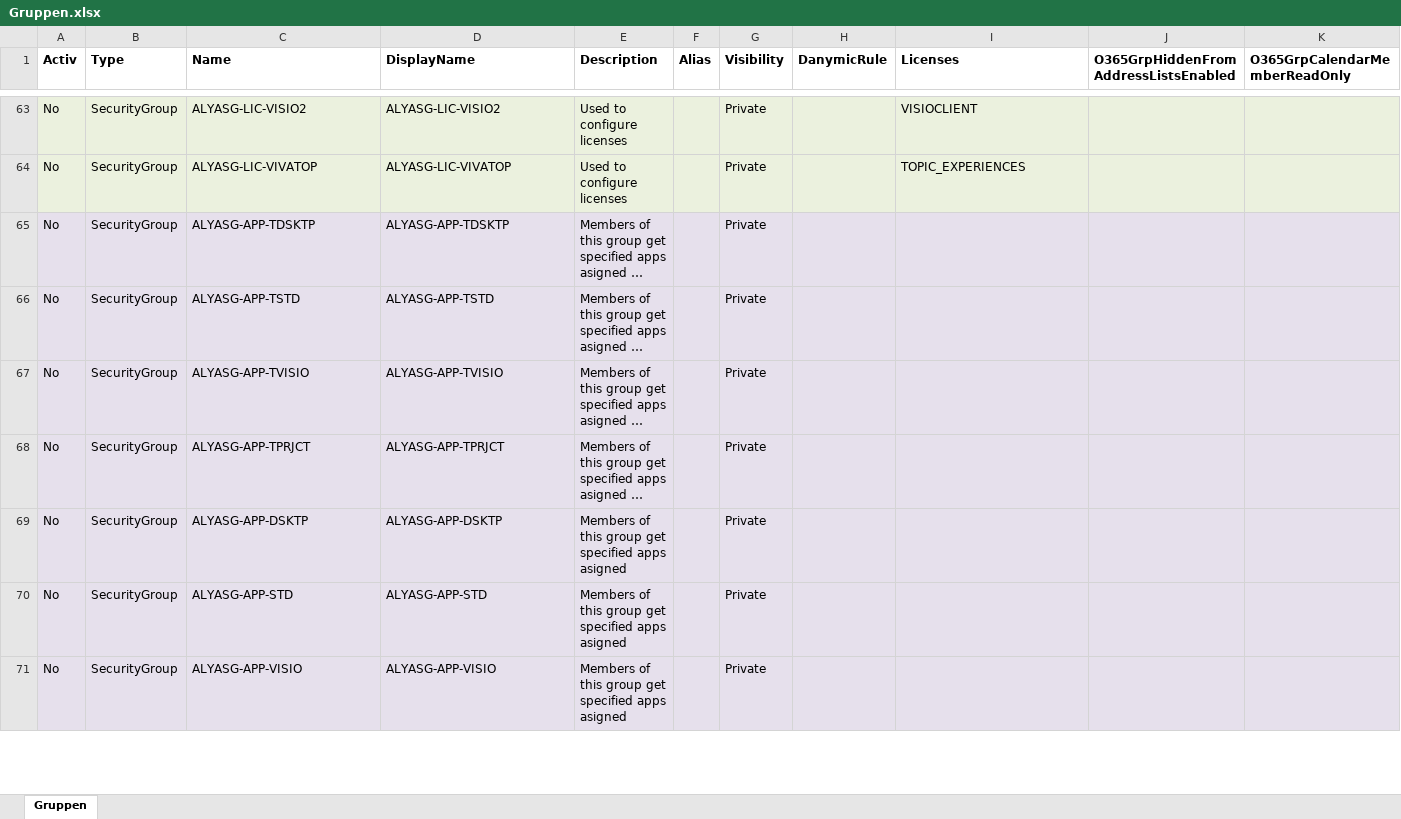
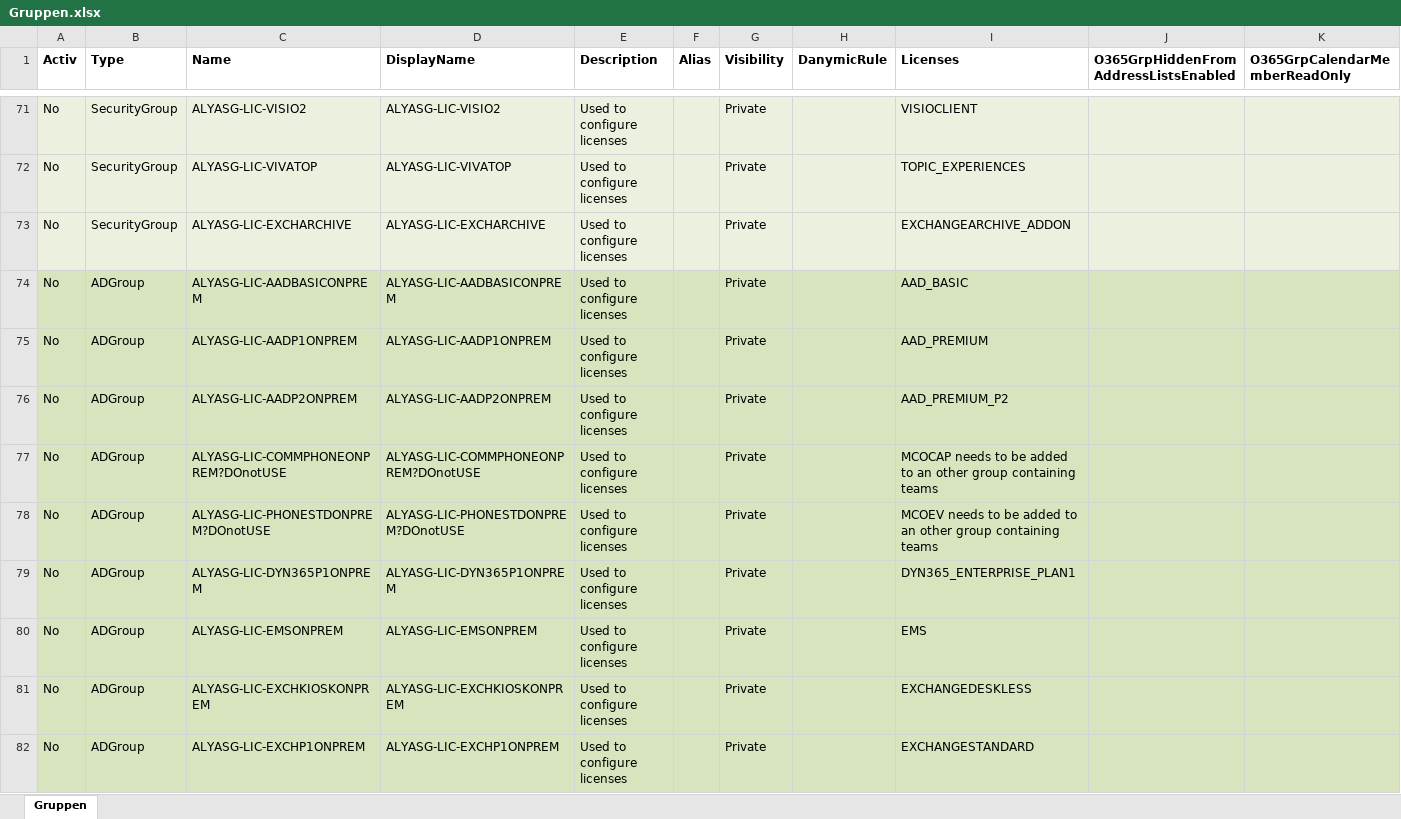
Before and after one commit to AlyaKoni/ALYADO-ADM-Public, an Excel workbook: data/aad/Gruppen.xlsx, sheet Gruppen, drawn as a sheet; only a part is shown, gaps mark what is left out; the shorter side is filled out with more unchanged rows; long unchanged cells end in …; values as stored, in another font and other column widths than the file's, no borders; conditional formats not drawn; rows hold the shown columns only; the diff covers the shown part only; the diff names each change by its address in the sheet, - before the commit and + after, or states it on an @@ line.

Commit message:
New groups for AD and licenses

```diff
--- a/data/aad/Gruppen.xlsx (sheet Gruppen)
+++ b/data/aad/Gruppen.xlsx (sheet Gruppen)
+row 73: No | SecurityGroup | ALYASG-LIC-EXCHARCHIVE | ALYASG-LIC-EXCHARCHIVE | Used to configure licenses |  | Private |  | EXCHANGEARCHIVE_ADDON
+row 74: No | ADGroup | ALYASG-LIC-AADBASICONPREM | ALYASG-LIC-AADBASICONPREM | Used to configure licenses |  | Private |  | AAD_BASIC
+row 75: No | ADGroup | ALYASG-LIC-AADP1ONPREM | ALYASG-LIC-AADP1ONPREM | Used to configure licenses |  | Private |  | AAD_PREMIUM
+row 76: No | ADGroup | ALYASG-LIC-AADP2ONPREM | ALYASG-LIC-AADP2ONPREM | Used to configure licenses |  | Private |  | AAD_PREMIUM_P2
+row 77: No | ADGroup | ALYASG-LIC-COMMPHONEONPREM?DOnotUSE | ALYASG-LIC-COMMPHONEONPREM?DOnotUSE | Used to configure licenses |  | Private |  | MCOCAP needs to be added to an other group containing teams
+row 78: No | ADGroup | ALYASG-LIC-PHONESTDONPREM?DOnotUSE | ALYASG-LIC-PHONESTDONPREM?DOnotUSE | Used to configure licenses |  | Private |  | MCOEV needs to be added to an other group containing teams
+row 79: No | ADGroup | ALYASG-LIC-DYN365P1ONPREM | ALYASG-LIC-DYN365P1ONPREM | Used to configure licenses |  | Private |  | DYN365_ENTERPRISE_PLAN1
+row 80: No | ADGroup | ALYASG-LIC-EMSONPREM | ALYASG-LIC-EMSONPREM | Used to configure licenses |  | Private |  | EMS
+row 81: No | ADGroup | ALYASG-LIC-EXCHKIOSKONPREM | ALYASG-LIC-EXCHKIOSKONPREM | Used to configure licenses |  | Private |  | EXCHANGEDESKLESS
+row 82: No | ADGroup | ALYASG-LIC-EXCHP1ONPREM | ALYASG-LIC-EXCHP1ONPREM | Used to configure licenses |  | Private |  | EXCHANGESTANDARD
```
Also changed, not shown: 51 added rows and 6 edited cells elsewhere in this sheet, data/aad/Lizenzen.xlsx, data/aad/Rollen.xlsx.
